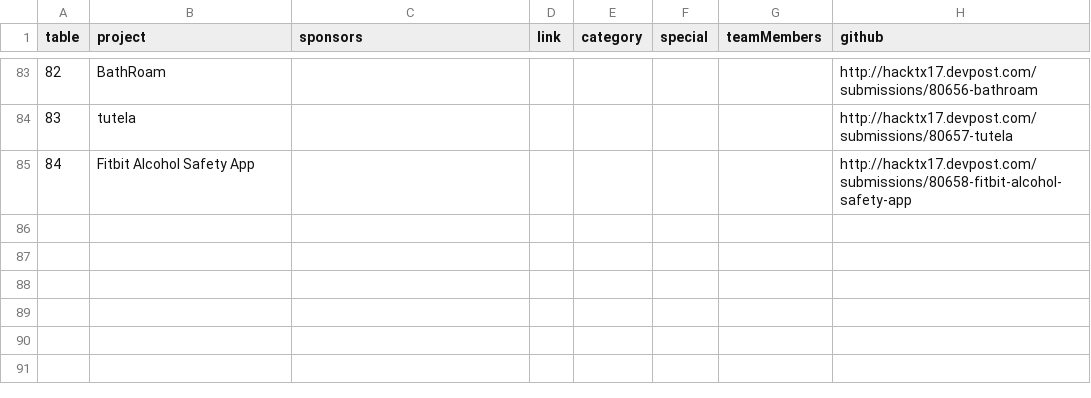
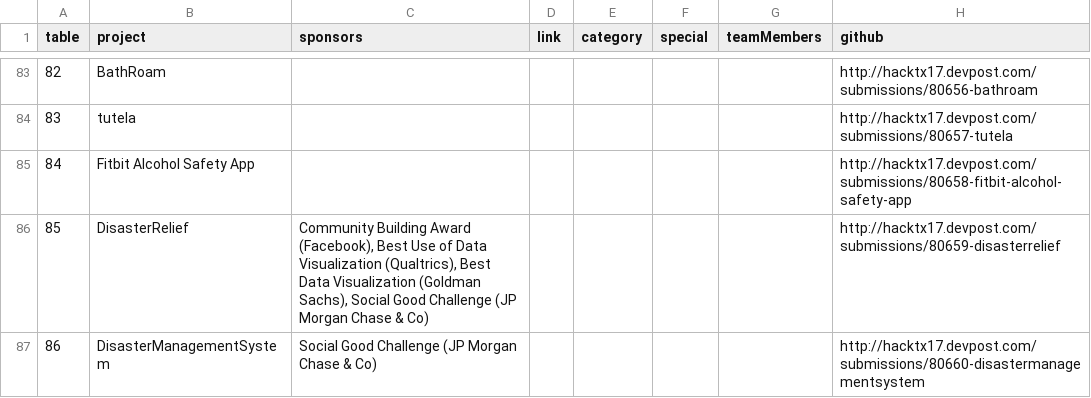
Before and after one commit to hacktx/expo, a CSV file: data/data.csv, drawn as a sheet; only a part is shown, gaps mark what is left out.

Commit message:
updated for last minute submissions

```diff
--- a/data/data.csv
+++ b/data/data.csv
@@ -85 +85,3 @@ table,project,sponsors,link,category,special,teamMembers,github
 84,Fitbit Alcohol Safety App,,,,,,http://hacktx17.devpost.com/submissions/80658-fitbit-alcohol-safety-app
+85,DisasterRelief,"Community Building Award (Facebook), Best Use of Data Visualization (Qualtrics), Best Data Visualization (Goldman Sachs), Social Good Challenge (JP Morgan Chase & Co)",,,,,http://hacktx17.devpost.com/submissions/80659-disasterrelief
+86,DisasterManagementSystem,Social Good Challenge (JP Morgan Chase & Co),,,,,http://hacktx17.devpost.com/submissions/80660-disastermanagementsystem
```
